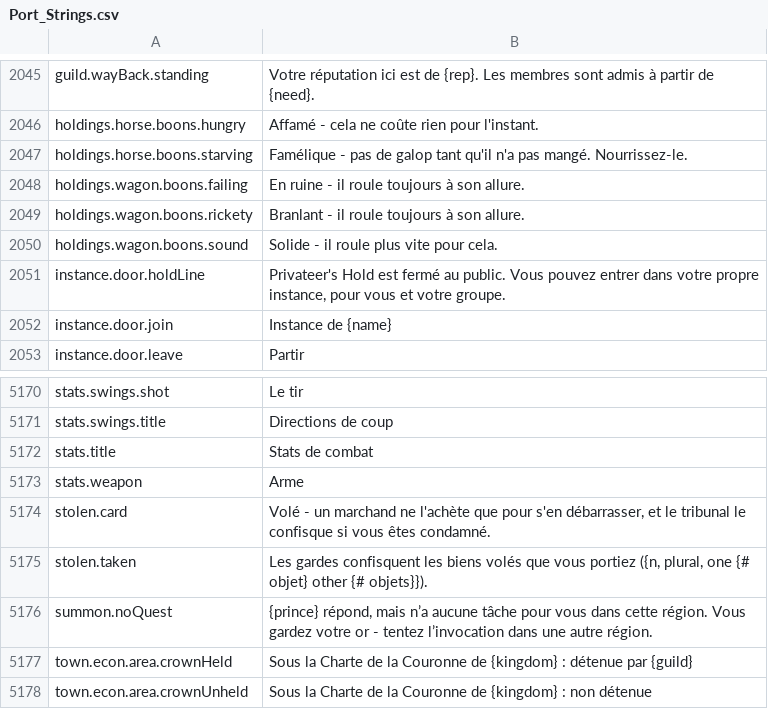
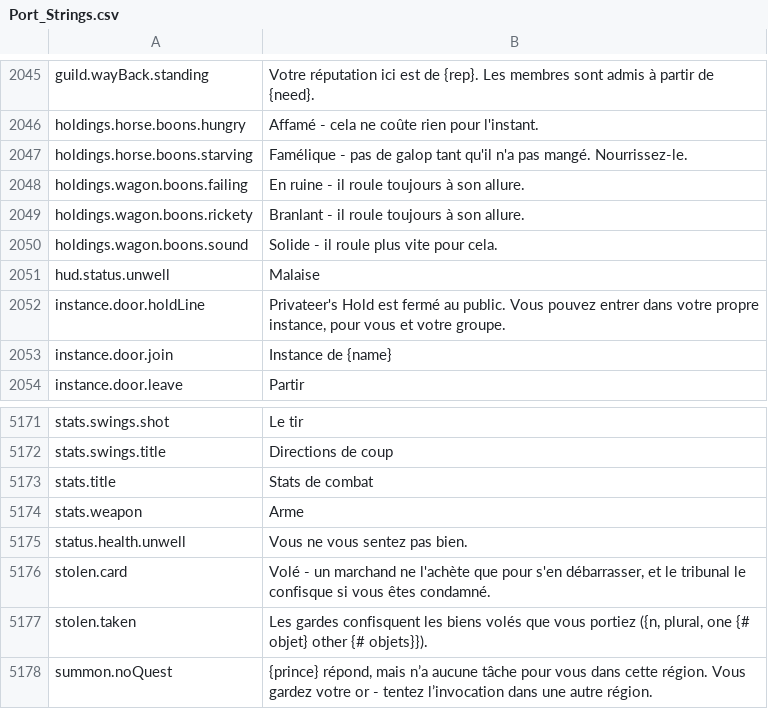
Before and after one commit to Betawolf1213/daggerfall-js-source-voice, a CSV file: locales/fr/Port_Strings.csv, drawn as a sheet; only a part is shown, gaps mark what is left out; the shorter side is filled out with more unchanged rows; the diff names each change by its address in the sheet, - before the commit and + after, or states it on an @@ line.

```diff
--- a/locales/fr/Port_Strings.csv
+++ b/locales/fr/Port_Strings.csv
+row 2051: hud.status.unwell | Malaise
+row 5175: status.health.unwell | Vous ne vous sentez pas bien.
```
Also changed, not shown: locales/bg/Port_Strings.csv, locales/id/Port_Strings.csv, 32 other files.
